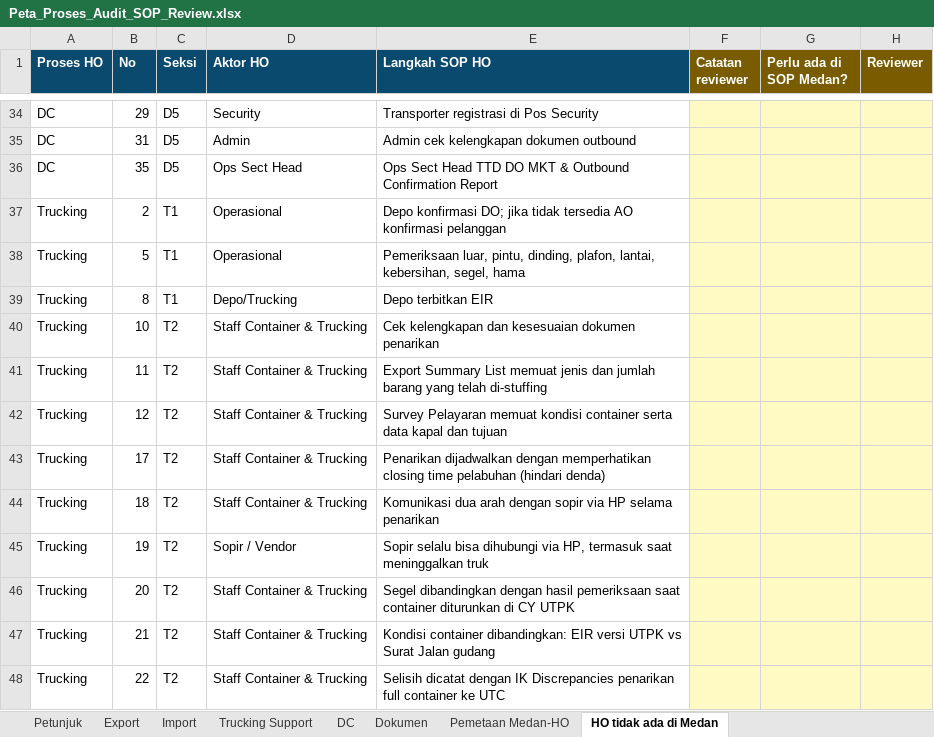
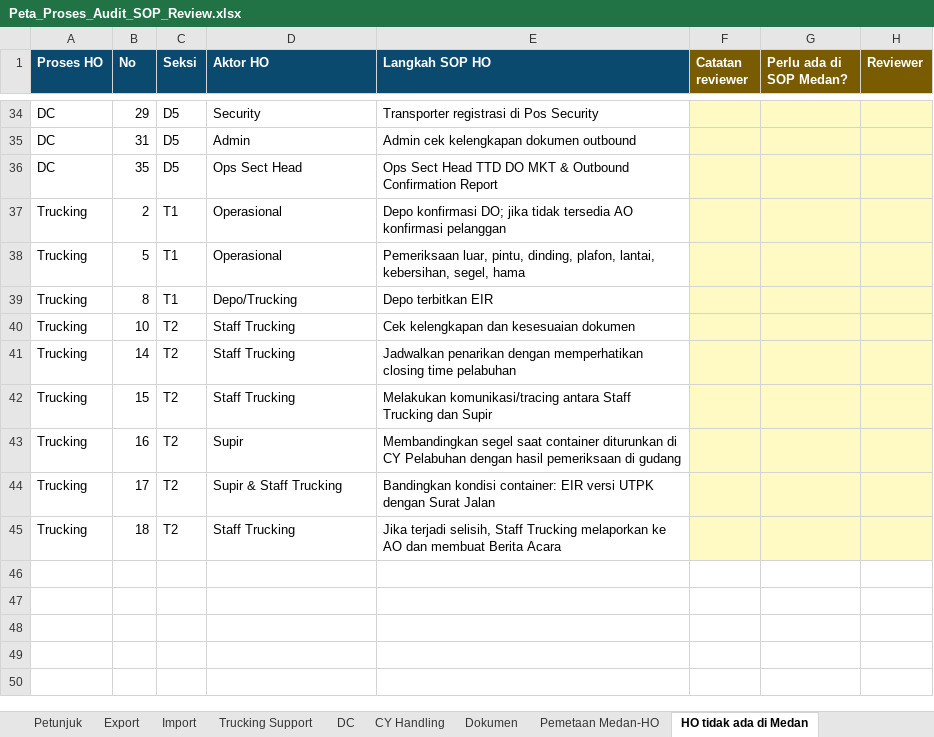
Before and after one commit to rzlfauzan/Warehouse-Operation, an Excel workbook: dist/Peta_Proses_Audit_SOP_Review.xlsx, sheet HO tidak ada di Medan, drawn as a sheet; only a part is shown, gaps mark what is left out; values as stored, in another font and other column widths than the file's, no borders; charts and pictures not drawn; removed rows and columns are numbered as before the commit, all else as after; the diff names each change by its address in the sheet, - before the commit and + after, or states it on an @@ line.

```diff
--- a/dist/Peta_Proses_Audit_SOP_Review.xlsx (sheet HO tidak ada di Medan)
+++ b/dist/Peta_Proses_Audit_SOP_Review.xlsx (sheet HO tidak ada di Medan)
+sheet tab: CY Handling
-D40:D42 (Aktor HO): Staff Container & Trucking
+D40:D42 (Aktor HO): Staff Trucking
-E40 (Langkah SOP HO): Cek kelengkapan dan kesesuaian dokumen penarikan
+E40 (Langkah SOP HO): Cek kelengkapan dan kesesuaian dokumen
-B41 (No): 11
+B41 (No): 14
-E41 (Langkah SOP HO): Export Summary List memuat jenis dan jumlah barang yang telah di-stuffing
+E41 (Langkah SOP HO): Jadwalkan penarikan dengan memperhatikan closing time pelabuhan
-B42 (No): 12
+B42 (No): 15
-E42 (Langkah SOP HO): Survey Pelayaran memuat kondisi container serta data kapal dan tujuan
+E42 (Langkah SOP HO): Melakukan komunikasi/tracing antara Staff Trucking dan Supir
+row 43: Trucking | 16 | T2 | Supir | Membandingkan segel saat container diturunkan di CY Pelabuhan dengan hasil pemeriksaan di gudang
-D44 (Aktor HO): Staff Container & Trucking
+D44 (Aktor HO): Supir & Staff Trucking
-E44 (Langkah SOP HO): Penarikan dijadwalkan dengan memperhatikan closing time pelabuhan (hindari denda)
+E44 (Langkah SOP HO): Bandingkan kondisi container: EIR versi UTPK dengan Surat Jalan
-D45 (Aktor HO): Staff Container & Trucking
+D45 (Aktor HO): Staff Trucking
-E45 (Langkah SOP HO): Komunikasi dua arah dengan sopir via HP selama penarikan
+E45 (Langkah SOP HO): Jika terjadi selisih, Staff Trucking melaporkan ke AO dan membuat Berita Acara
-row 45: Trucking | 19 | T2 | Sopir / Vendor | Sopir selalu bisa dihubungi via HP, termasuk saat meninggalkan truk
-row 46: Trucking | 20 | T2 | Staff Container & Trucking | Segel dibandingkan dengan hasil pemeriksaan saat container diturunkan di CY UTPK
-row 47: Trucking | 21 | T2 | Staff Container & Trucking | Kondisi container dibandingkan: EIR versi UTPK vs Surat Jalan gudang
-row 48: Trucking | 22 | T2 | Staff Container & Trucking | Selisih dicatat dengan IK Discrepancies penarikan full container ke UTC
```
Also changed, not shown: sheet Dokumen, sheet Trucking Support, sheet Pemetaan Medan-HO, sheet Petunjuk, formulas that keep their value, charts or pictures, 16 other files.
